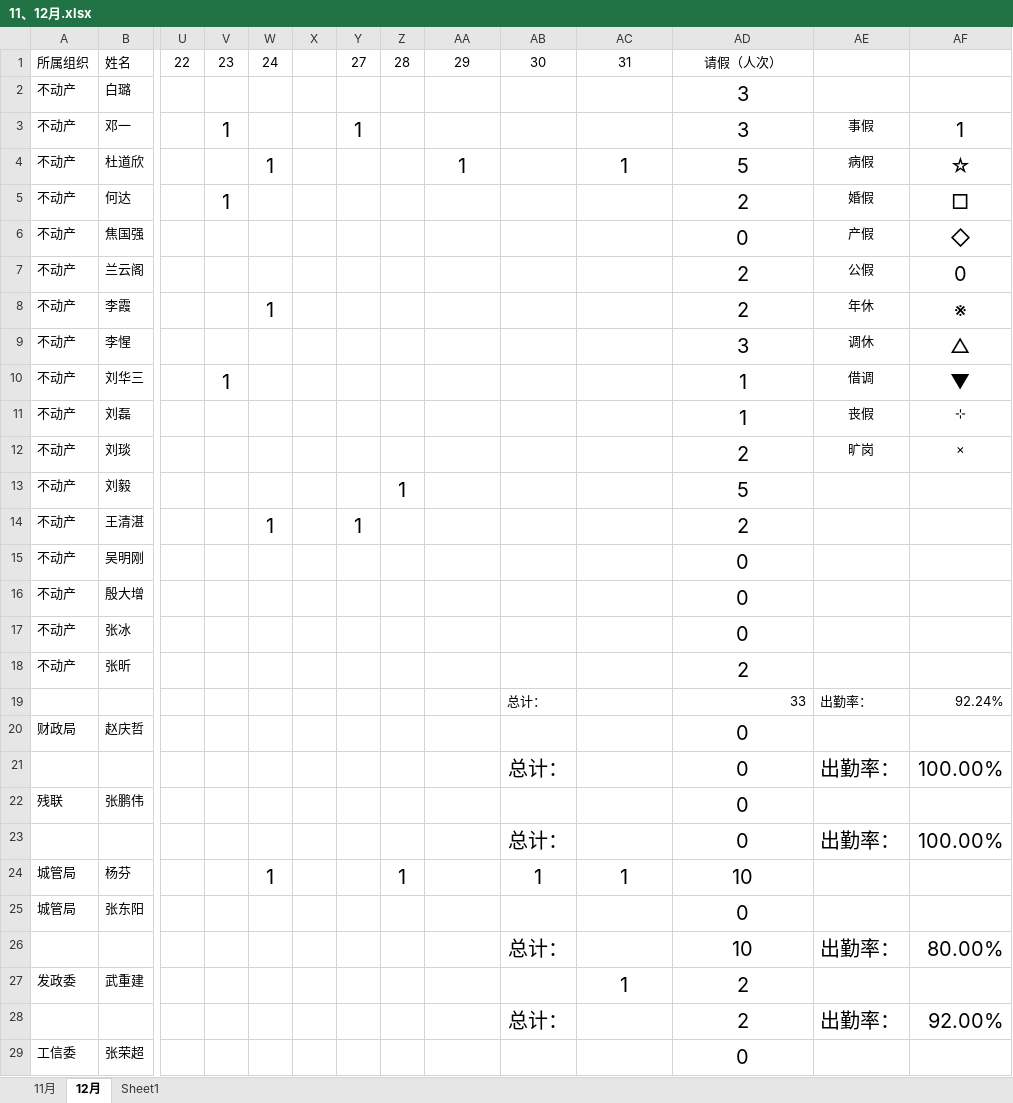
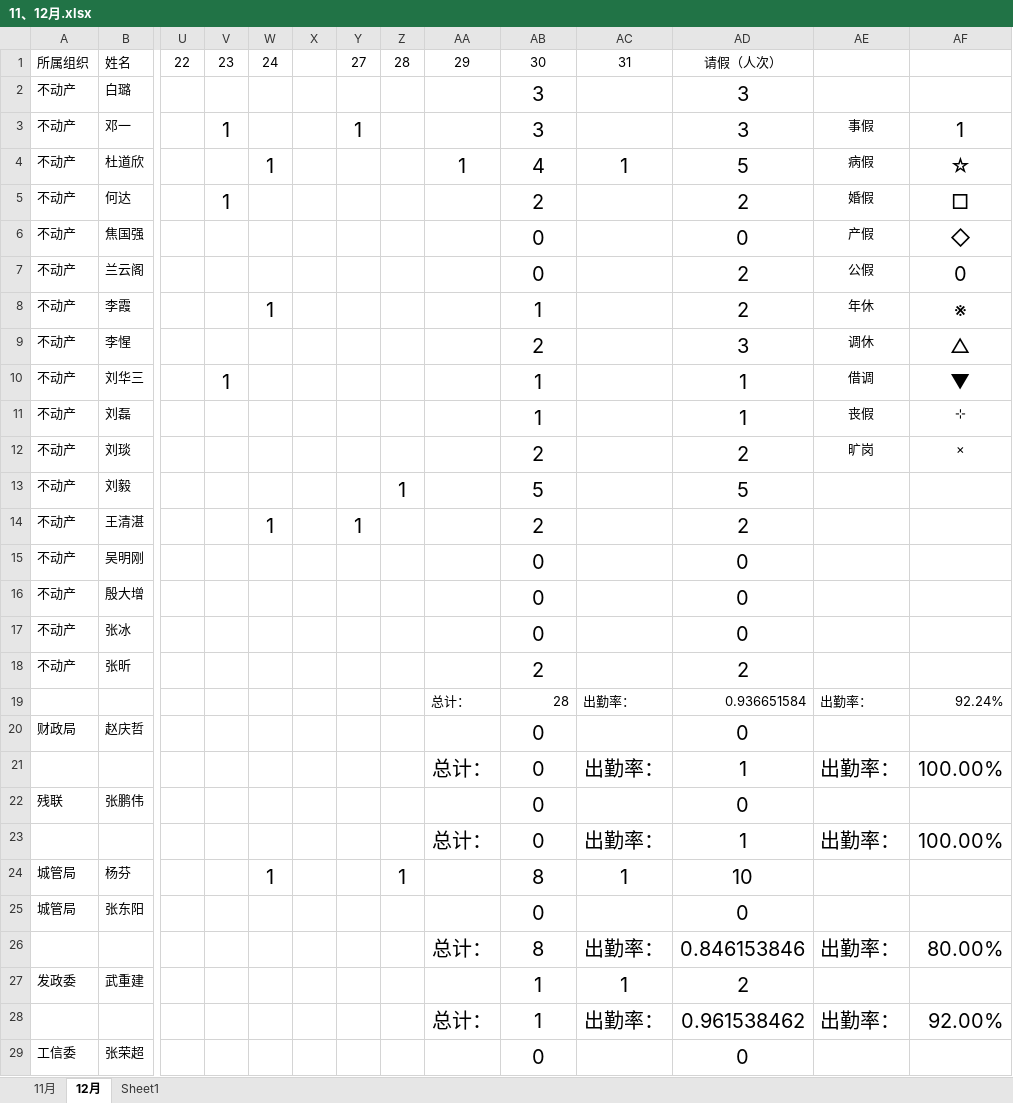
Before and after one commit to 1SOU/py_auto_study, an Excel workbook: checkwork/11、12月.xlsx, sheet 12月, drawn as a sheet; only a part is shown, gaps mark what is left out; values as stored, in another font and other column widths than the file's, no borders; removed rows and columns are numbered as before the commit, all else as after; rows hold the shown columns only; the diff covers the shown part only; the diff names each change by its address in the sheet, - before the commit and + after, or states it on an @@ line.

```diff
--- a/checkwork/11、12月.xlsx (sheet 12月)
+++ b/checkwork/11、12月.xlsx (sheet 12月)
-AB2:AB3: (empty)
+AB2:AB3: 3
-AB4: (empty)
+AB4: 4
-AB5: (empty)
+AB5: 2
-AB6:AB7: (empty)
+AB6:AB7: 0
-AB8: (empty)
+AB8: 1
-AB9: (empty)
+AB9: 2
-AB10:AB11: (empty)
+AB10:AB11: 1
-AB12: (empty)
+AB12: 2
-AB13: (empty)
+AB13: 5
-AB14: (empty)
+AB14: 2
-AB15:AB17: (empty)
+AB15:AB17: 0
-AB18: (empty)
+AB18: 2
-row 19:  |  |  |  |  |  |  |  |  | 总计： |  | 33 | 出勤率： | 92.24%
+row 19:  |  |  |  |  |  |  |  | 总计： | 28 | 出勤率： | 0.936651584 | 出勤率： | 92.24%
-AB20: (empty)
+AB20: 0
-row 21:  |  |  |  |  |  |  |  |  | 总计： |  | 0 | 出勤率： | 100.00%
+row 21:  |  |  |  |  |  |  |  | 总计： | 0 | 出勤率： | 1 | 出勤率： | 100.00%
-AB22: (empty)
+AB22: 0
-row 23:  |  |  |  |  |  |  |  |  | 总计： |  | 0 | 出勤率： | 100.00%
+row 23:  |  |  |  |  |  |  |  | 总计： | 0 | 出勤率： | 1 | 出勤率： | 100.00%
-AB24: 1
+AB24: 8
-AB25: (empty)
+AB25: 0
-row 26:  |  |  |  |  |  |  |  |  | 总计： |  | 10 | 出勤率： | 80.00%
+row 26:  |  |  |  |  |  |  |  | 总计： | 8 | 出勤率： | 0.846153846 | 出勤率： | 80.00%
-AB27: (empty)
+AB27: 1
-row 28:  |  |  |  |  |  |  |  |  | 总计： |  | 2 | 出勤率： | 92.00%
+row 28:  |  |  |  |  |  |  |  | 总计： | 1 | 出勤率： | 0.961538462 | 出勤率： | 92.00%
-AB29: (empty)
+AB29: 0
```
Also changed, not shown: 21 added rows, 21 removed rows and 210 edited cells elsewhere in this sheet, 15 other files.
